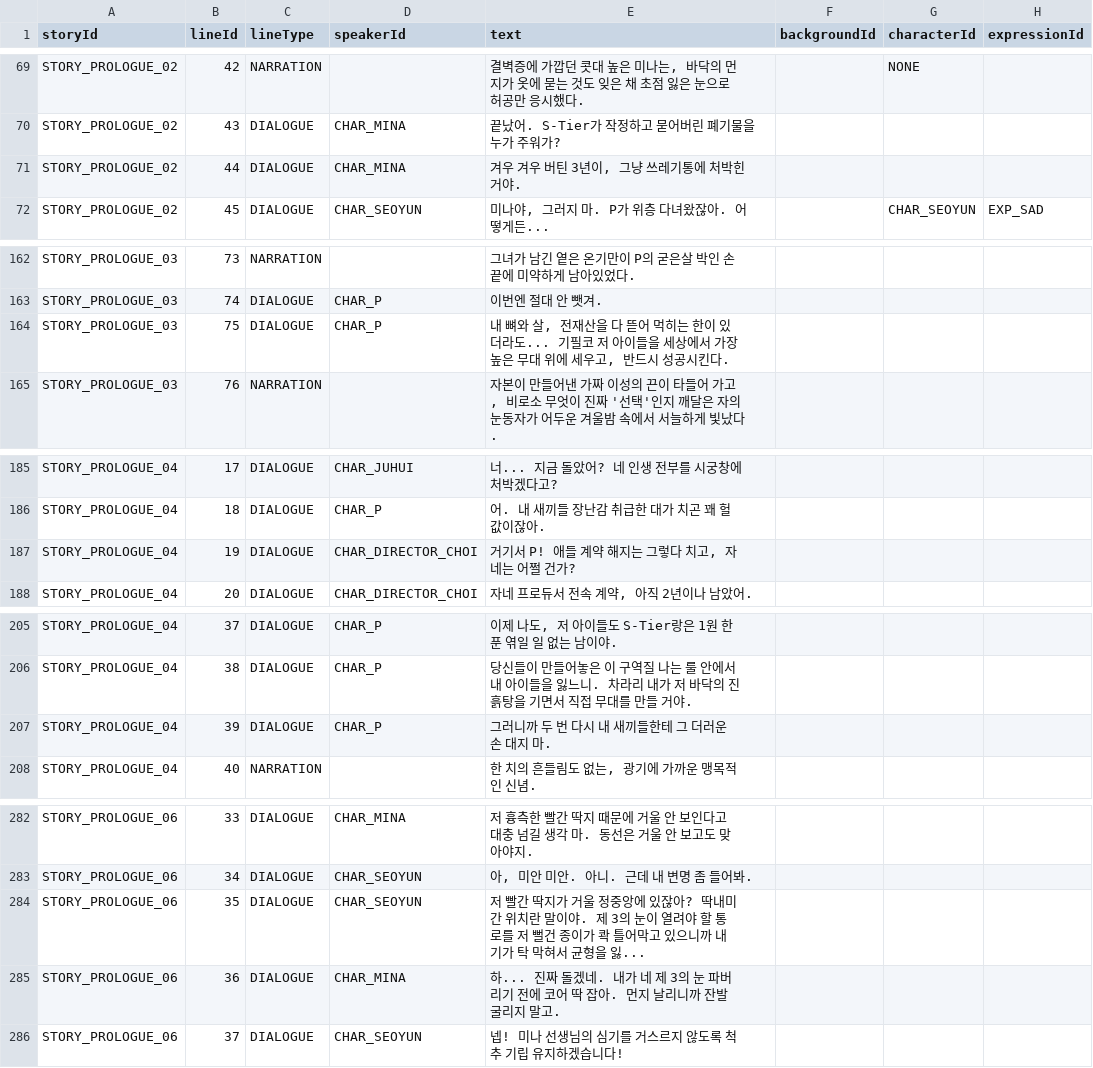
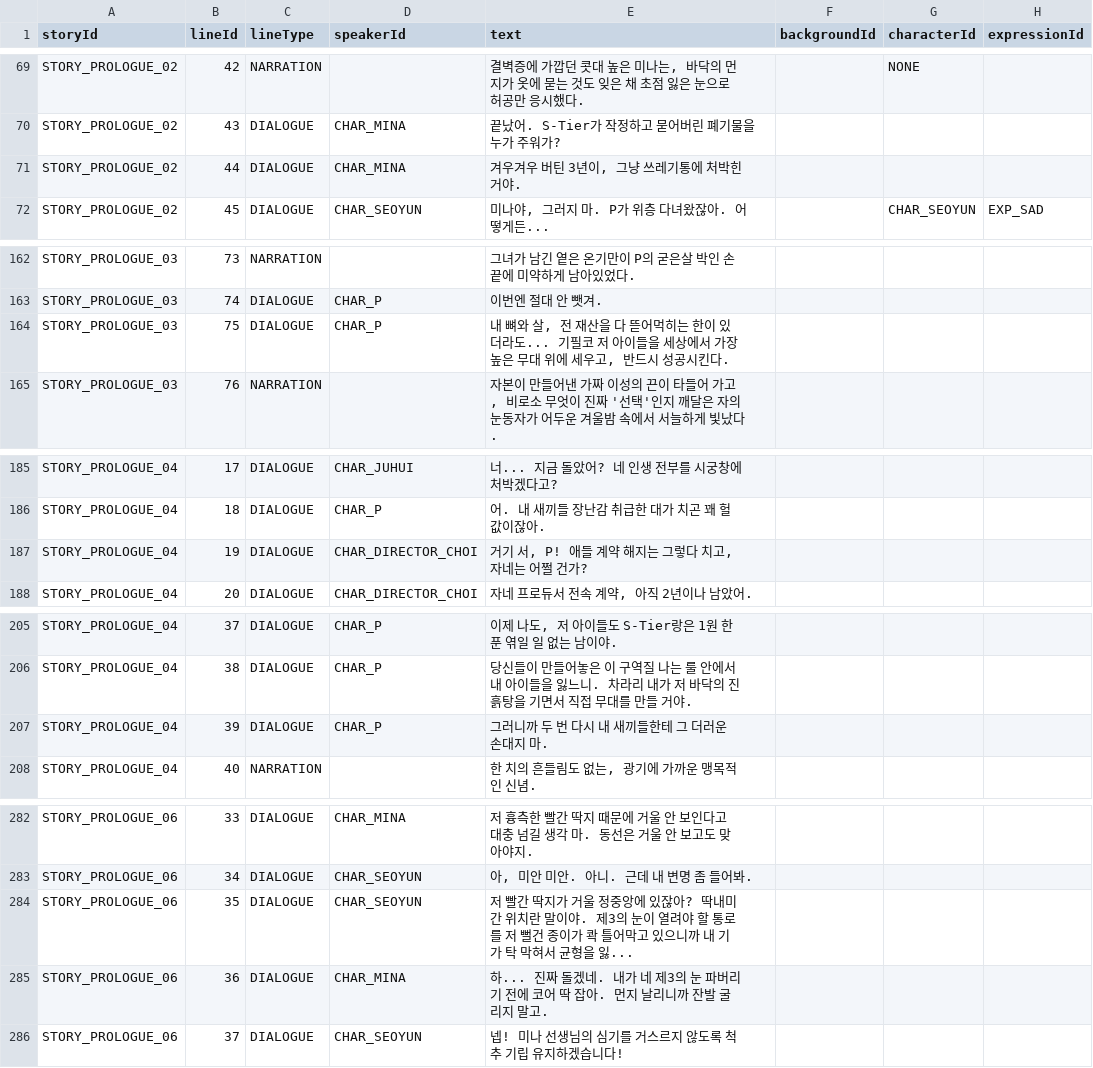
Before and after one commit to Project-VELO/VELO-Client, a TSV file: docs/StoryScript_Template.tsv, drawn as a sheet; only a part is shown, gaps mark what is left out; the diff covers the shown part only; the diff names each change by its address in the sheet, - before the commit and + after, or states it on an @@ line.

```diff
--- a/docs/StoryScript_Template.tsv
+++ b/docs/StoryScript_Template.tsv
-E71 (text): 겨우 겨우 버틴 3년이, 그냥 쓰레기통에 처박힌 거야.
+E71 (text): 겨우겨우 버틴 3년이, 그냥 쓰레기통에 처박힌 거야.
-E164 (text): …살, 전재산을 다 뜯어 먹히는…
+E164 (text): …살, 전 재산을 다 뜯어먹히는…
-E187 (text): 거기서 P! 애들 계약 해지는 그렇다 치고, 자네는 어쩔 건가?
+E187 (text): 거기 서, P! 애들 계약 해지는 그렇다 치고, 자네는 어쩔 건가?
-E207 (text): 그러니까 두 번 다시 내 새끼들한테 그 더러운 손 대지 마.
+E207 (text): 그러니까 두 번 다시 내 새끼들한테 그 더러운 손대지 마.
-E284 (text): …이야. 제 3의 눈…
+E284 (text): …이야. 제3의 눈…
-E285 (text): …네 제 3의 눈…
+E285 (text): …네 제3의 눈…
```
Also changed, not shown: 7 edited cells elsewhere in this file, 9 other files.
